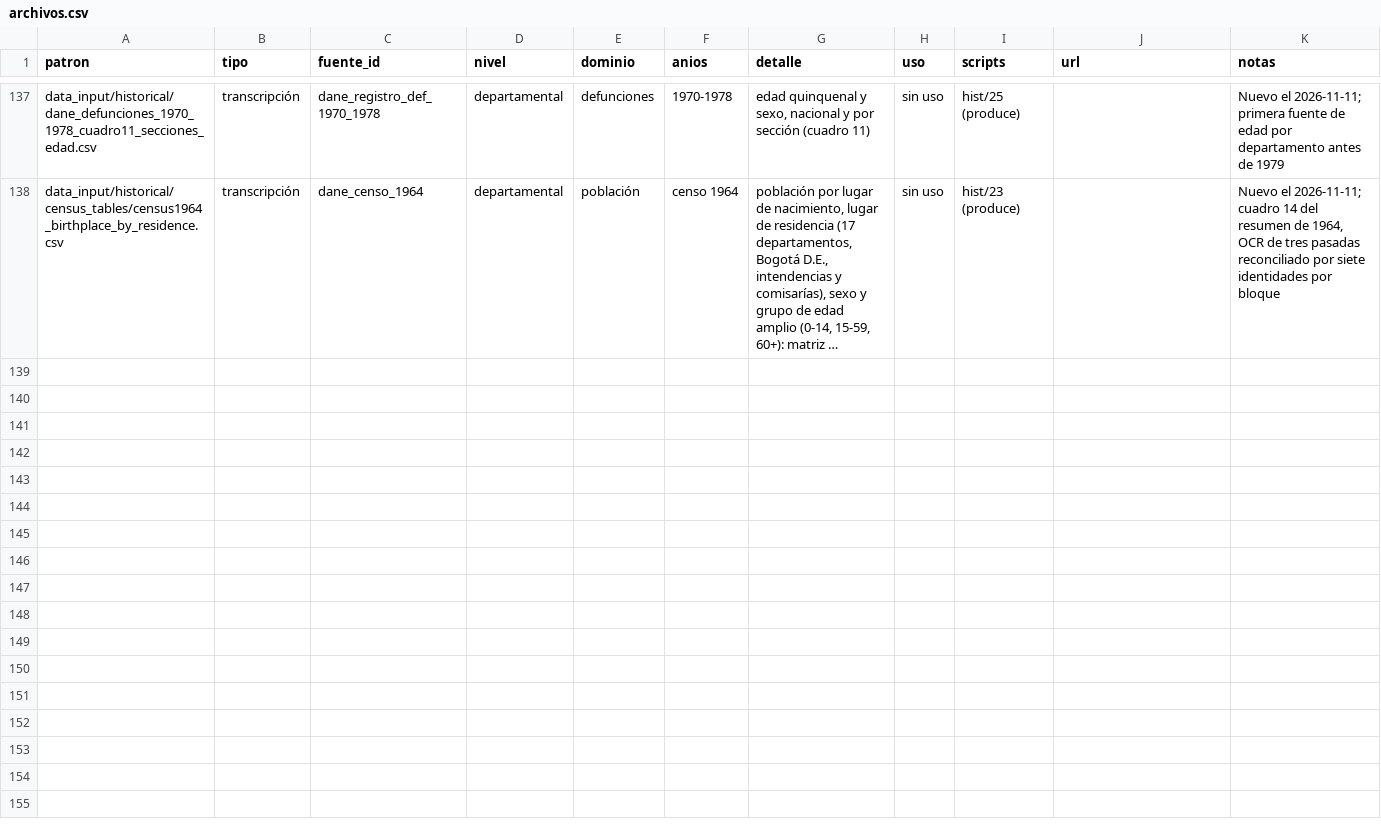
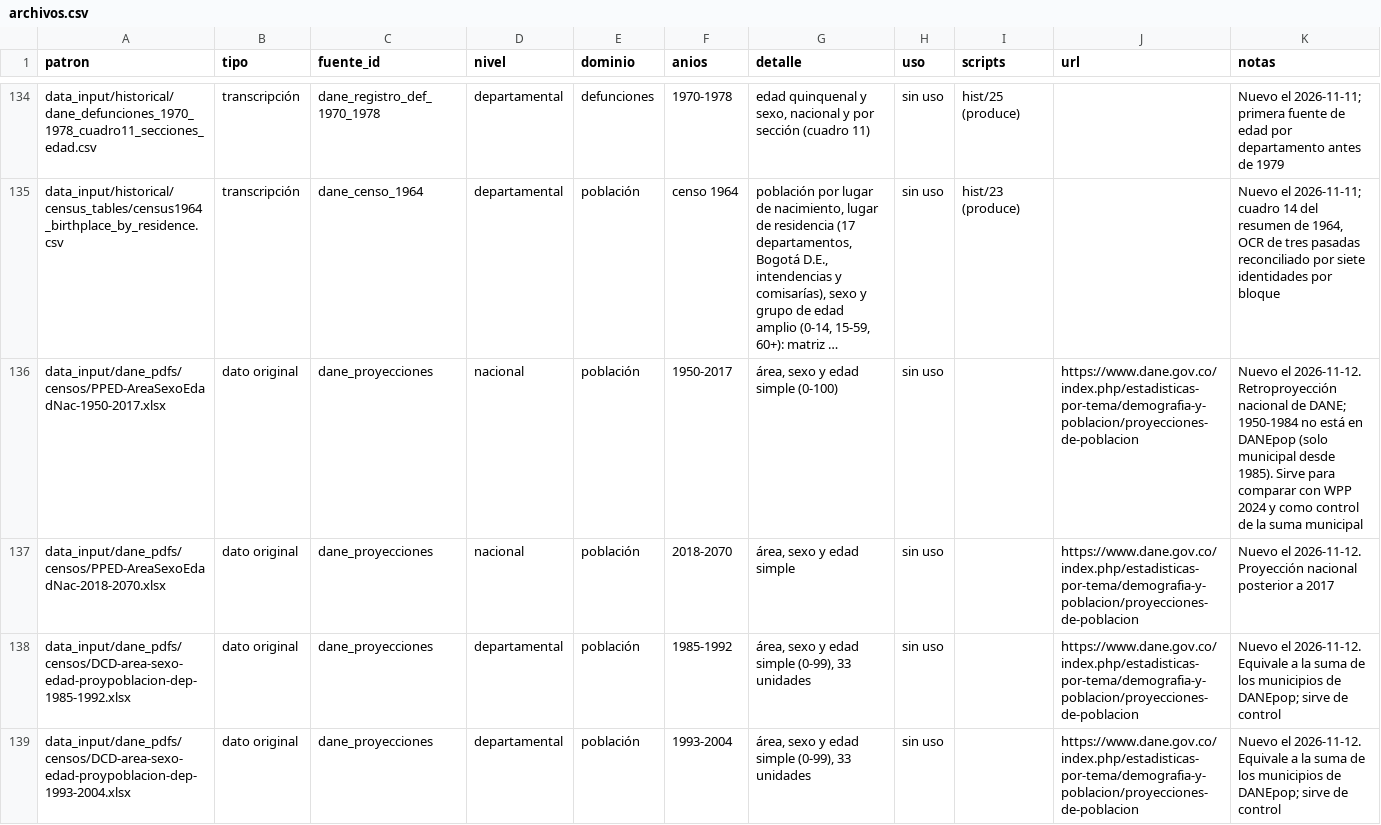
Before and after one commit to kikeacosta/colombia_homicidios, a CSV file: documents/inventory/archivos.csv, drawn as a sheet; only a part is shown, gaps mark what is left out; long unchanged cells end in …; the diff covers the shown part only; the diff names each change by its address in the sheet, - before the commit and + after, or states it on an @@ line.

```diff
--- a/documents/inventory/archivos.csv
+++ b/documents/inventory/archivos.csv
+row 136: data_input/dane_pdfs/censos/PPED-AreaSexoEdadNac-1950-2017.xlsx | dato original | dane_proyecciones | nacional | población | 1950-2017 | área, sexo y edad simple (0-100) | sin uso |  | https://www.dane.gov.co/index.php/estadisticas-por-tema/demografia-y-poblacion/proyecciones-de-poblacion | Nuevo el 2026-11-12. Retroproyección nacional de DANE; 1950-1984 no está en DANEpop (solo municipal desde 1985). Sirve para comparar con WPP 2024 y como control de la suma municipal
+row 137: data_input/dane_pdfs/censos/PPED-AreaSexoEdadNac-2018-2070.xlsx | dato original | dane_proyecciones | nacional | población | 2018-2070 | área, sexo y edad simple | sin uso |  | https://www.dane.gov.co/index.php/estadisticas-por-tema/demografia-y-poblacion/proyecciones-de-poblacion | Nuevo el 2026-11-12. Proyección nacional posterior a 2017
+row 138: data_input/dane_pdfs/censos/DCD-area-sexo-edad-proypoblacion-dep-1985-1992.xlsx | dato original | dane_proyecciones | departamental | población | 1985-1992 | área, sexo y edad simple (0-99), 33 unidades | sin uso |  | https://www.dane.gov.co/index.php/estadisticas-por-tema/demografia-y-poblacion/proyecciones-de-poblacion | Nuevo el 2026-11-12. Equivale a la suma de los municipios de DANEpop; sirve de control
+row 139: data_input/dane_pdfs/censos/DCD-area-sexo-edad-proypoblacion-dep-1993-2004.xlsx | dato original | dane_proyecciones | departamental | población | 1993-2004 | área, sexo y edad simple (0-99), 33 unidades | sin uso |  | https://www.dane.gov.co/index.php/estadisticas-por-tema/demografia-y-poblacion/proyecciones-de-poblacion | Nuevo el 2026-11-12. Equivale a la suma de los municipios de DANEpop; sirve de control
```
Also changed, not shown: 4 added rows and 3 removed rows elsewhere in this file, documents/inventory/fuentes.csv, output/tables/data_availability_information.csv, 7 other files.
